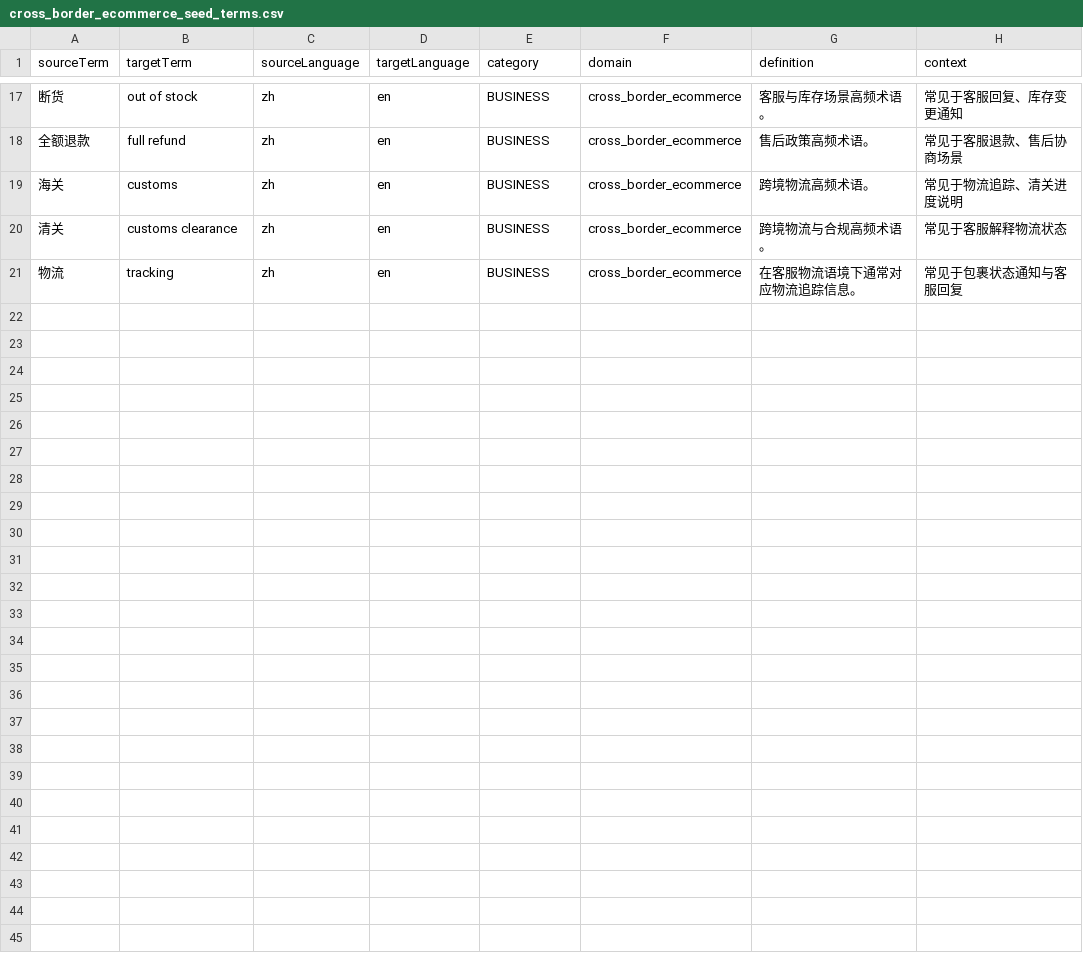
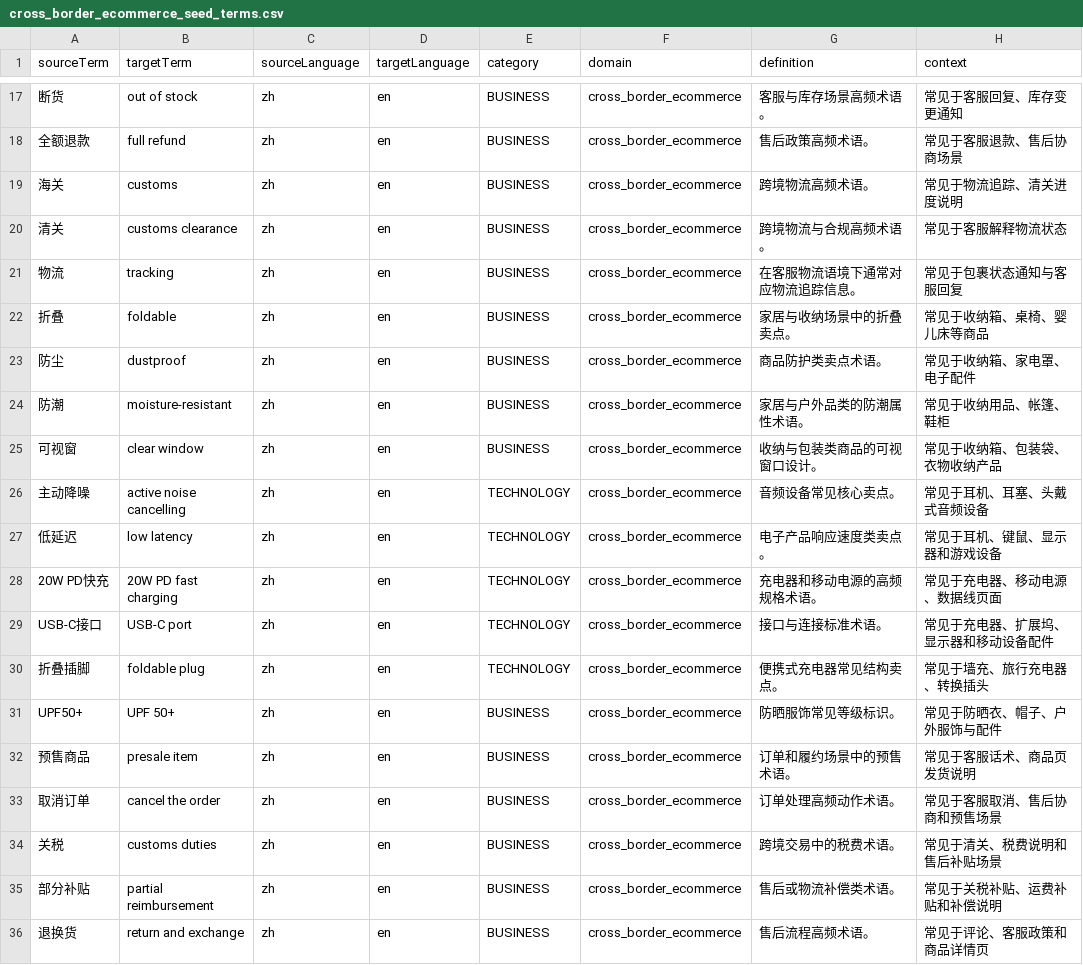
Before and after one commit to wanzni/ai-agent-translation, a CSV file: eval/glossary/cross_border_ecommerce_seed_terms.csv, drawn as a sheet; only a part is shown, gaps mark what is left out; the diff names each change by its address in the sheet, - before the commit and + after, or states it on an @@ line.

Commit message:
将跨境电商离线评测样本从 8 条扩充到 16 条，更新 title.jsonl、description.jsonl、review.jsonl、chat.jsonl，补充了更多高风险的商品描述、评论情感和客服政策场景；同步扩展 cross_border_ecommerce_seed_terms.csv 以覆盖新增样本术语，并更新 test_evaluator.py 与 test_loaders.py 使评测工具链在 16 条样本下通过测试。

```diff
--- a/eval/glossary/cross_border_ecommerce_seed_terms.csv
+++ b/eval/glossary/cross_border_ecommerce_seed_terms.csv
+row 22: 折叠 | foldable | zh | en | BUSINESS | cross_border_ecommerce | 家居与收纳场景中的折叠卖点。 | 常见于收纳箱、桌椅、婴儿床等商品
+row 23: 防尘 | dustproof | zh | en | BUSINESS | cross_border_ecommerce | 商品防护类卖点术语。 | 常见于收纳箱、家电罩、电子配件
+row 24: 防潮 | moisture-resistant | zh | en | BUSINESS | cross_border_ecommerce | 家居与户外品类的防潮属性术语。 | 常见于收纳用品、帐篷、鞋柜
+row 25: 可视窗 | clear window | zh | en | BUSINESS | cross_border_ecommerce | 收纳与包装类商品的可视窗口设计。 | 常见于收纳箱、包装袋、衣物收纳产品
+row 26: 主动降噪 | active noise cancelling | zh | en | TECHNOLOGY | cross_border_ecommerce | 音频设备常见核心卖点。 | 常见于耳机、耳塞、头戴式音频设备
+row 27: 低延迟 | low latency | zh | en | TECHNOLOGY | cross_border_ecommerce | 电子产品响应速度类卖点。 | 常见于耳机、键鼠、显示器和游戏设备
+row 28: 20W PD快充 | 20W PD fast charging | zh | en | TECHNOLOGY | cross_border_ecommerce | 充电器和移动电源的高频规格术语。 | 常见于充电器、移动电源、数据线页面
+row 29: USB-C接口 | USB-C port | zh | en | TECHNOLOGY | cross_border_ecommerce | 接口与连接标准术语。 | 常见于充电器、扩展坞、显示器和移动设备配件
+row 30: 折叠插脚 | foldable plug | zh | en | TECHNOLOGY | cross_border_ecommerce | 便携式充电器常见结构卖点。 | 常见于墙充、旅行充电器、转换插头
+row 31: UPF50+ | UPF 50+ | zh | en | BUSINESS | cross_border_ecommerce | 防晒服饰常见等级标识。 | 常见于防晒衣、帽子、户外服饰与配件
+row 32: 预售商品 | presale item | zh | en | BUSINESS | cross_border_ecommerce | 订单和履约场景中的预售术语。 | 常见于客服话术、商品页发货说明
+row 33: 取消订单 | cancel the order | zh | en | BUSINESS | cross_border_ecommerce | 订单处理高频动作术语。 | 常见于客服取消、售后协商和预售场景
+row 34: 关税 | customs duties | zh | en | BUSINESS | cross_border_ecommerce | 跨境交易中的税费术语。 | 常见于清关、税费说明和售后补贴场景
+row 35: 部分补贴 | partial reimbursement | zh | en | BUSINESS | cross_border_ecommerce | 售后或物流补偿类术语。 | 常见于关税补贴、运费补贴和补偿说明
+row 36: 退换货 | return and exchange | zh | en | BUSINESS | cross_border_ecommerce | 售后流程高频术语。 | 常见于评论、客服政策和商品详情页
```
Also changed, not shown: 6 other files.
